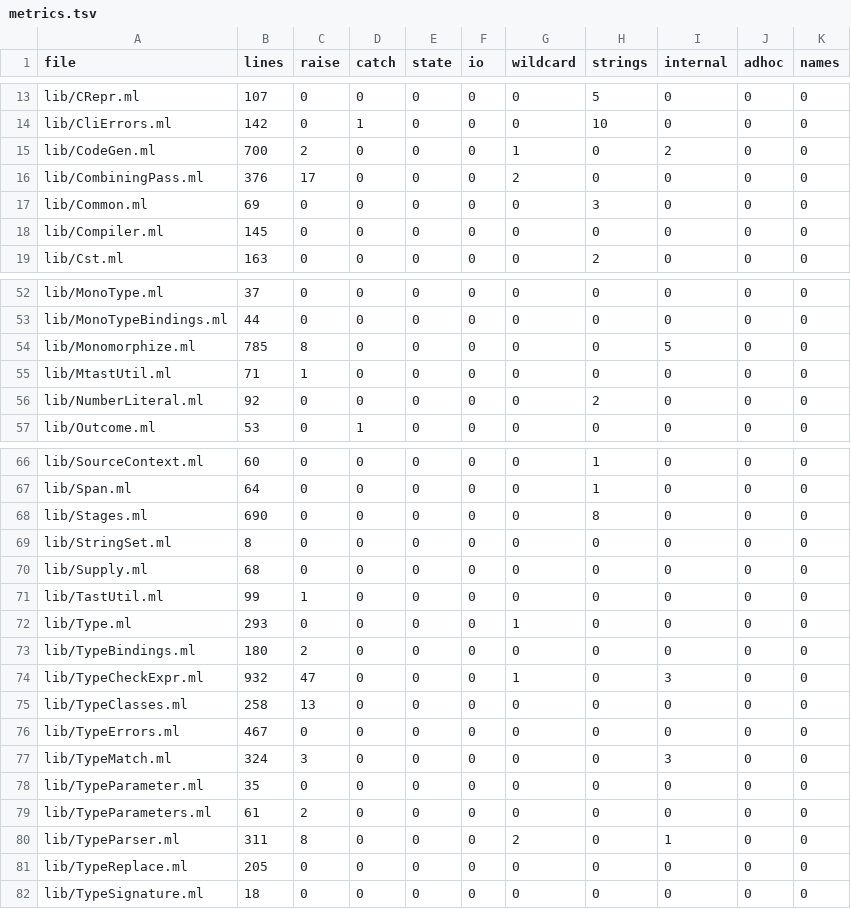
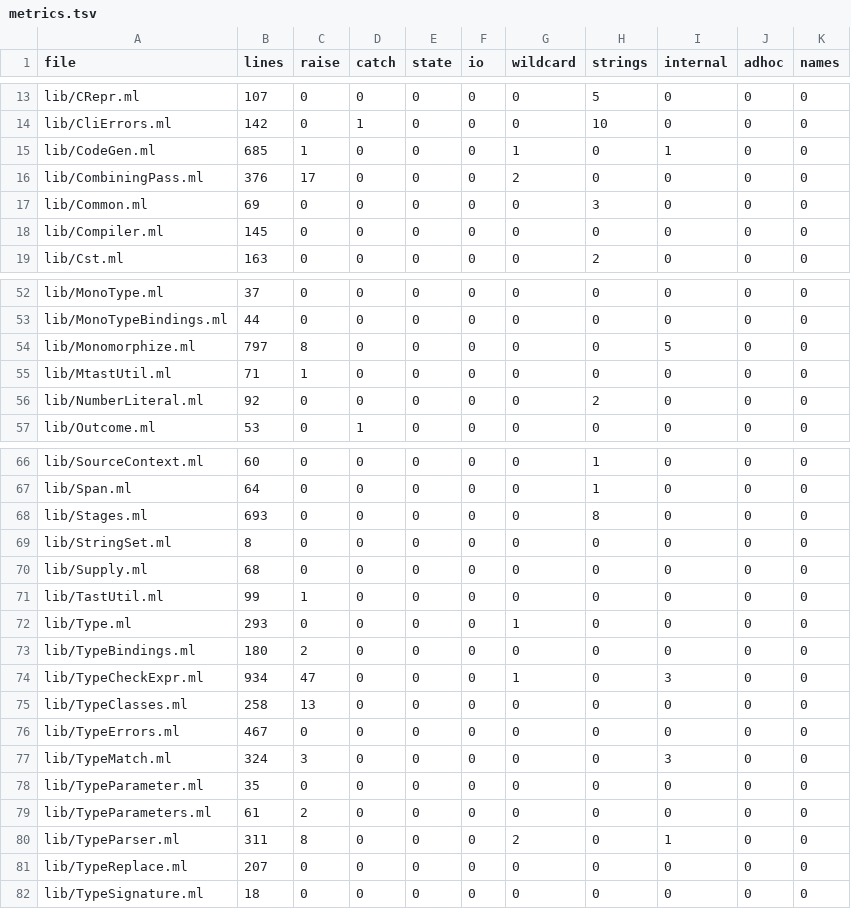
Before and after one commit to seiei-sogen/zustral, a TSV file: tools/refactoring/expected/metrics.tsv, drawn as a sheet; only a part is shown, gaps mark what is left out.

```diff
--- a/tools/refactoring/expected/metrics.tsv
+++ b/tools/refactoring/expected/metrics.tsv
@@ -14,3 +14,3 @@ lib/CRepr.ml	107	0	0	0	0	0	5	0	0	0
 lib/CliErrors.ml	142	0	1	0	0	0	10	0	0	0
-lib/CodeGen.ml	700	2	0	0	0	1	0	2	0	0
+lib/CodeGen.ml	685	1	0	0	0	1	0	1	0	0
 lib/CombiningPass.ml	376	17	0	0	0	2	0	0	0	0
@@ -53,3 +53,3 @@ lib/MonoType.ml	37	0	0	0	0	0	0	0	0	0
 lib/MonoTypeBindings.ml	44	0	0	0	0	0	0	0	0	0
-lib/Monomorphize.ml	785	8	0	0	0	0	0	5	0	0
+lib/Monomorphize.ml	797	8	0	0	0	0	0	5	0	0
 lib/MtastUtil.ml	71	1	0	0	0	0	0	0	0	0
@@ -67,3 +67,3 @@ lib/SourceContext.ml	60	0	0	0	0	0	1	0	0	0
 lib/Span.ml	64	0	0	0	0	0	1	0	0	0
-lib/Stages.ml	690	0	0	0	0	0	8	0	0	0
+lib/Stages.ml	693	0	0	0	0	0	8	0	0	0
 lib/StringSet.ml	8	0	0	0	0	0	0	0	0	0
@@ -73,3 +73,3 @@ lib/Type.ml	293	0	0	0	0	1	0	0	0	0
 lib/TypeBindings.ml	180	2	0	0	0	0	0	0	0	0
-lib/TypeCheckExpr.ml	932	47	0	0	0	1	0	3	0	0
+lib/TypeCheckExpr.ml	934	47	0	0	0	1	0	3	0	0
 lib/TypeClasses.ml	258	13	0	0	0	0	0	0	0	0
@@ -80,3 +80,3 @@ lib/TypeParameters.ml	61	2	0	0	0	0	0	0	0	0
 lib/TypeParser.ml	311	8	0	0	0	2	0	1	0	0
-lib/TypeReplace.ml	205	0	0	0	0	0	0	0	0	0
+lib/TypeReplace.ml	207	0	0	0	0	0	0	0	0	0
 lib/TypeSignature.ml	18	0	0	0	0	0	0	0	0	0
```
Also changed, not shown: 10 other files.
